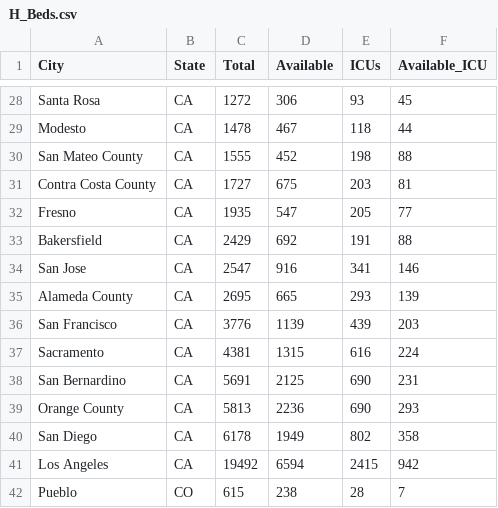
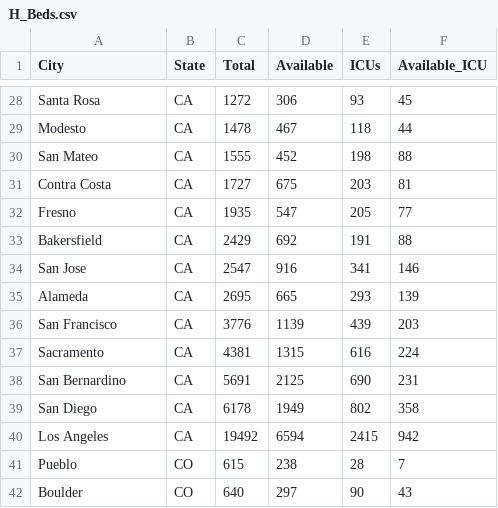
Before and after one commit to VGGatGitHub/Quantum-Chain, a CSV file: H_Beds.csv, drawn as a sheet; only a part is shown, gaps mark what is left out; the shorter side is filled out with more unchanged rows.

Commit message:
Add files via upload
Removed entries with County in the name

```diff
--- a/H_Beds.csv
+++ b/H_Beds.csv
@@ -29,4 +29,4 @@
 "Modesto"," CA",1478,467,118,44
-"San Mateo County"," CA",1555,452,198,88
-"Contra Costa County"," CA",1727,675,203,81
+"San Mateo"," CA",1555,452,198,88
+"Contra Costa"," CA",1727,675,203,81
 "Fresno"," CA",1935,547,205,77
@@ -34,3 +34,3 @@
 "San Jose"," CA",2547,916,341,146
-"Alameda County"," CA",2695,665,293,139
+"Alameda"," CA",2695,665,293,139
 "San Francisco"," CA",3776,1139,439,203
@@ -38,3 +38,2 @@
 "San Bernardino"," CA",5691,2125,690,231
-"Orange County"," CA",5813,2236,690,293
 "San Diego"," CA",6178,1949,802,358
```
